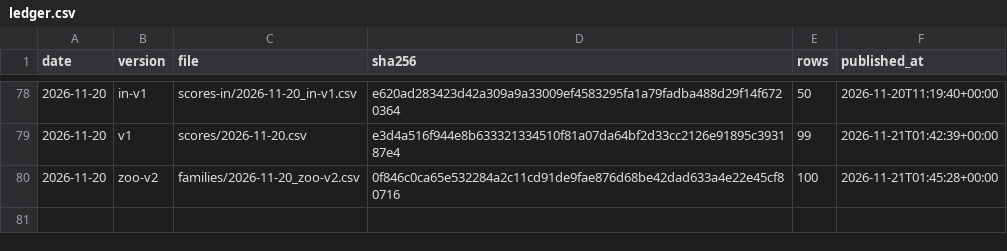
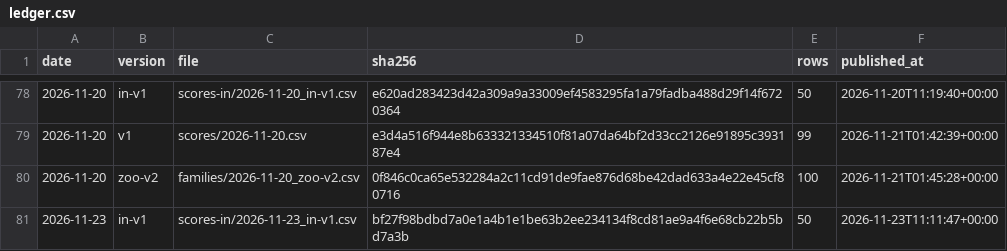
Before and after one commit to quantooox/quantooo, a CSV file: track_record/ledger.csv, drawn as a sheet; only a part is shown, gaps mark what is left out; the diff names each change by its address in the sheet, - before the commit and + after, or states it on an @@ line.

Commit message:
Track record update 2026-11-23

```diff
--- a/track_record/ledger.csv
+++ b/track_record/ledger.csv
+row 81: 2026-11-23 | in-v1 | scores-in/2026-11-23_in-v1.csv | bf27f98bdbd7a0e1a4b1e1be63b2ee234134f8cd81ae9a4f6e68cb22b5bd7a3b | 50 | 2026-11-23T11:11:47+00:00
```
Also changed, not shown: 2 other files.
